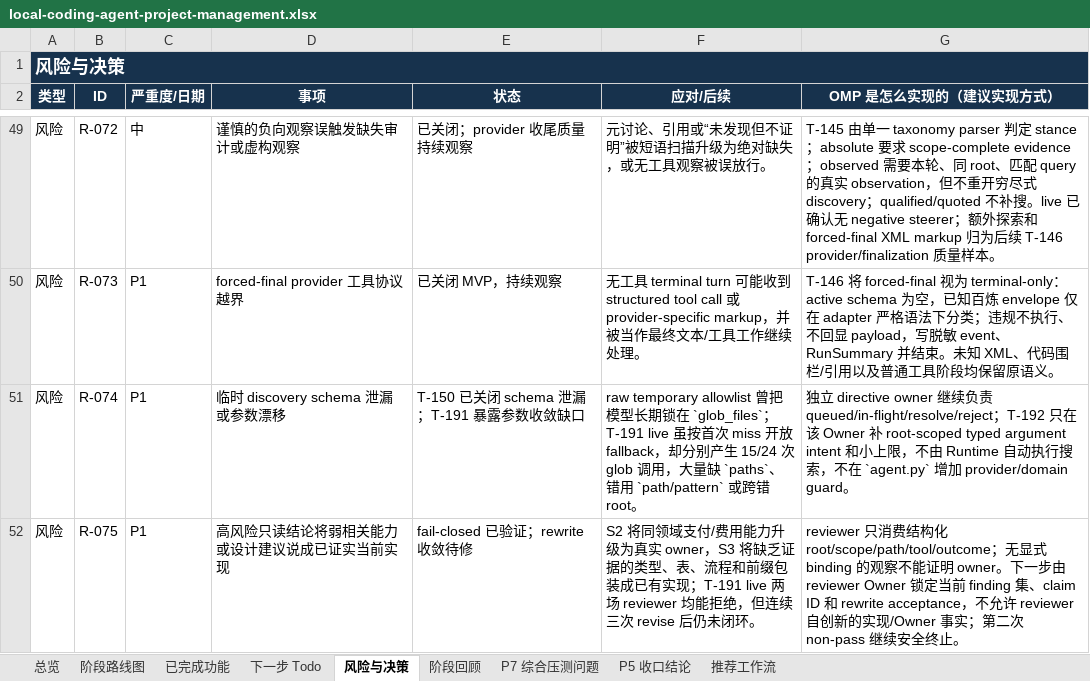
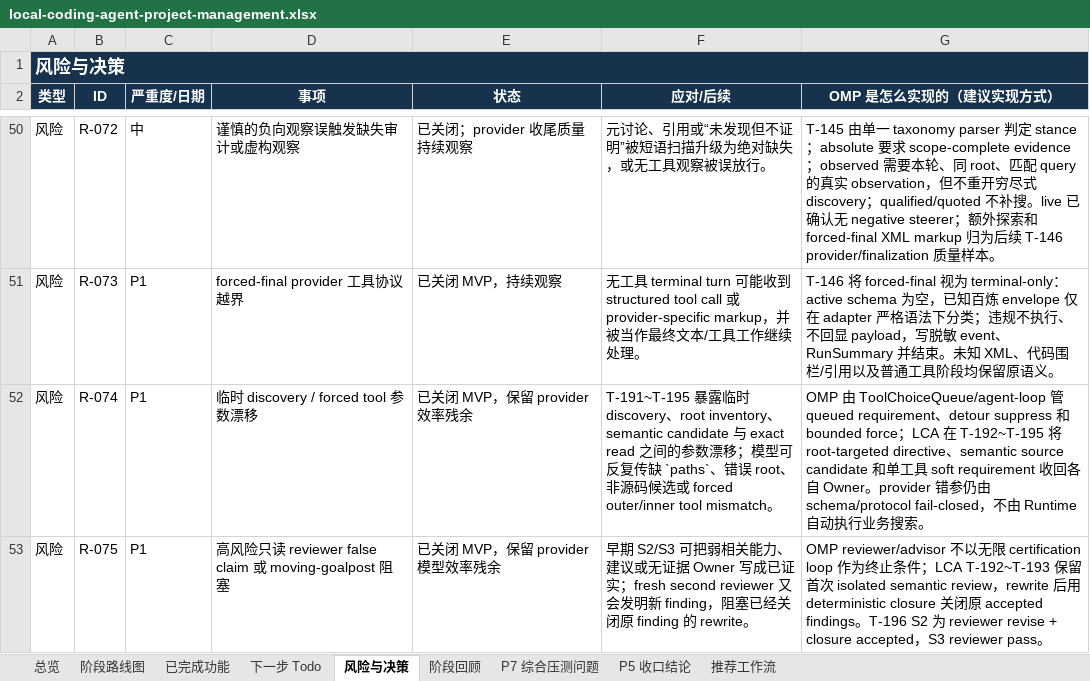
Before and after one commit to noone6931/lca-private-handoff-20260803, an Excel workbook: docs/local-coding-agent-project-management.xlsx, sheet 风险与决策, drawn as a sheet; only a part is shown, gaps mark what is left out; values as stored, in another font and other column widths than the file's, no borders; addresses are those after the commit; the diff covers the shown part only; the diff names each change by its address in the sheet, - before the commit and + after, or states it on an @@ line.

Commit message:
docs: record t196 stable closure

```diff
--- a/docs/local-coding-agent-project-management.xlsx (sheet 风险与决策)
+++ b/docs/local-coding-agent-project-management.xlsx (sheet 风险与决策)
-D52 (事项): 临时 discovery schema 泄漏或参数漂移
+D52 (事项): 临时 discovery / forced tool 参数漂移
-E52 (状态): T-150 已关闭 schema 泄漏；T-191 暴露参数收敛缺口
+E52 (状态): 已关闭 MVP，保留 provider 效率残余
-F52 (应对/后续): raw temporary allowlist 曾把模型长期锁在 `glob_files`；T-191 live 虽按首次 miss 开放 fallback，却分别产生 15/24 次 glob 调用，大量缺 `paths`、错用 `path/pattern` 或跨错 root。
+F52 (应对/后续): T-191~T-195 暴露临时 discovery、root inventory、semantic candidate 与 exact read 之间的参数漂移；模型可反复传缺 `paths`、错误 root、非源码候选或 forced outer/inner tool mismatch。
-G52 (OMP 是怎么实现的（建议实现方式）): 独立 directive owner 继续负责 queued/in-flight/resolve/reject；T-192 只在该 Owner 补 root-scoped typed argument intent 和小上限，不由 Runtime 自动执行搜索，不在 `agent.py` 增加 provider/domain guard。
+G52 (OMP 是怎么实现的（建议实现方式）): OMP 由 ToolChoiceQueue/agent-loop 管 queued requirement、detour suppress 和 bounded force；LCA 在 T-192~T-195 将 root-targeted directive、semantic source candidate 和单工具 soft requirement 收回各自 Owner。provider 错参仍由 schema/protocol fail-closed，不由 Runtime 自动执行业务搜索。
-D53 (事项): 高风险只读结论将弱相关能力或设计建议说成已证实当前实现
+D53 (事项): 高风险只读 reviewer false claim 或 moving-goalpost 阻塞
-E53 (状态): fail-closed 已验证；rewrite 收敛待修
+E53 (状态): 已关闭 MVP，保留 provider 模型效率残余
-F53 (应对/后续): S2 将同领域支付/费用能力升级为真实 owner，S3 将缺乏证据的类型、表、流程和前缀包装成已有实现；T-191 live 两场 reviewer 均能拒绝，但连续三次 revise 后仍未闭环。
+F53 (应对/后续): 早期 S2/S3 可把弱相关能力、建议或无证据 Owner 写成已证实；fresh second reviewer 又会发明新 finding，阻塞已经关闭原 finding 的 rewrite。
-G53 (OMP 是怎么实现的（建议实现方式）): reviewer 只消费结构化 root/scope/path/tool/outcome；无显式 binding 的观察不能证明 owner。下一步由 reviewer Owner 锁定当前 finding 集、claim ID 和 rewrite acceptance，不允许 reviewer 自创新的实现/Owner 事实；第二次 non-pass 继续安全终止。
+G53 (OMP 是怎么实现的（建议实现方式）): OMP reviewer/advisor 不以无限 certification loop 作为终止条件；LCA T-192~T-193 保留首次 isolated semantic review，rewrite 后用 deterministic closure 关闭原 accepted findings。T-196 S2 为 reviewer revise + closure accepted，S3 reviewer pass。
```
Also changed, not shown: 3 added rows and 3 edited cells elsewhere in this sheet, sheet 下一步 Todo, sheet 阶段回顾, sheet 阶段路线图, sheet 总览, sheet P5 收口结论, sheet 已完成功能, 4 other files.
